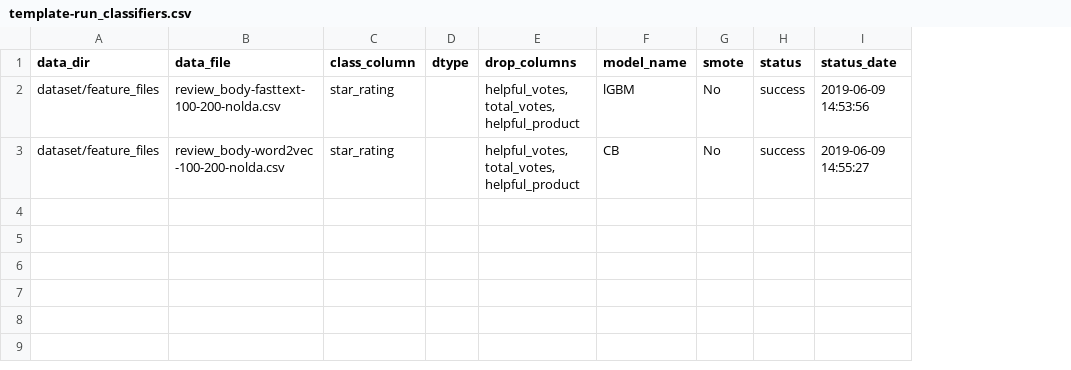
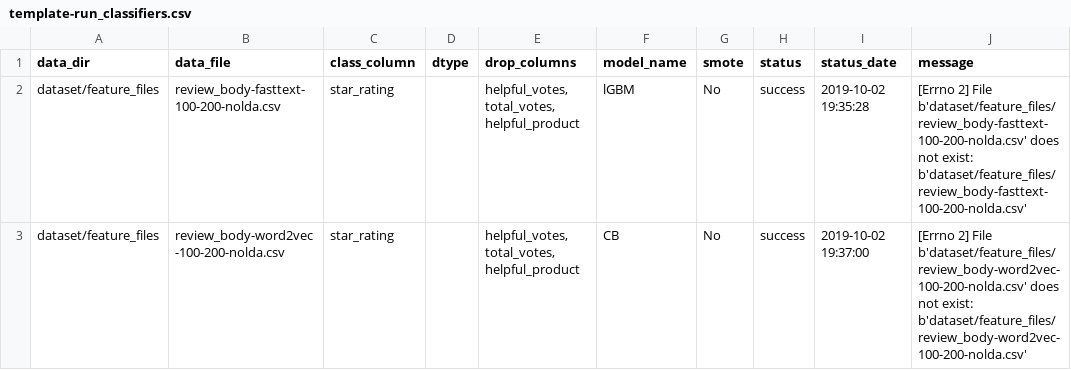
Before and after one commit to sv650s/sb-capstone, a CSV file: config/template-run_classifiers.csv, drawn as a sheet; the diff names each change by its address in the sheet, - before the commit and + after, or states it on an @@ line.

```diff
--- a/config/template-run_classifiers.csv
+++ b/config/template-run_classifiers.csv
+column J (message), rows 2-3: [Errno 2] File b'dataset/feature_files/review_body-fasttext-100-200-nolda.csv' does not exist: b'dataset/feature_files/review_body-fasttext-100-200-nolda.csv' | [Errno 2] File b'dataset/feature_files/review_body-word2vec-100-200-nolda.csv' does not exist: b'dataset/feature_files/review_body-word2vec-100-200-nolda.csv'
-I2 (status_date): 2019-06-09 14:53:56
+I2 (status_date): 2019-10-02 19:35:28
-I3 (status_date): 2019-06-09 14:55:27
+I3 (status_date): 2019-10-02 19:37:00
```
Also changed, not shown: reports/template-run_classifiers-report.csv, 27 other files.
